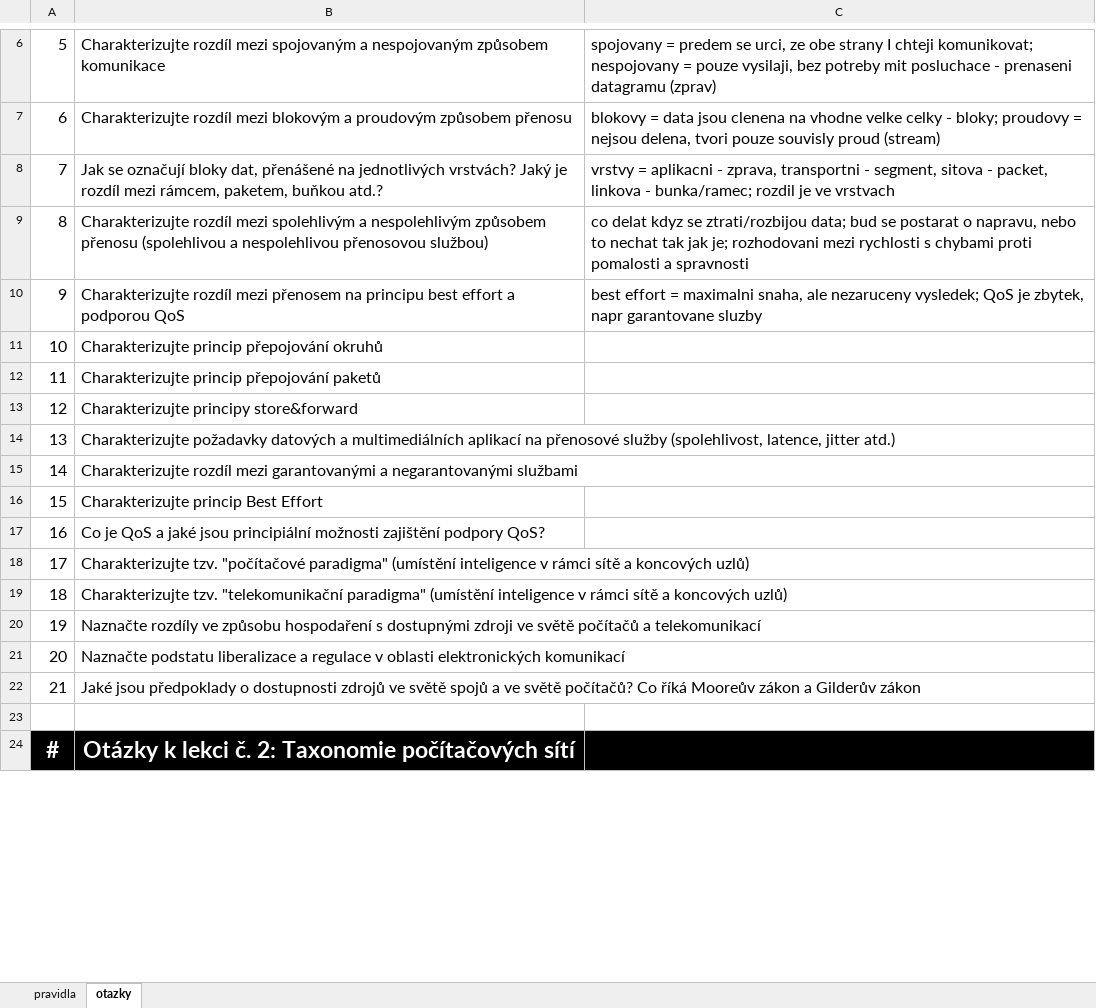
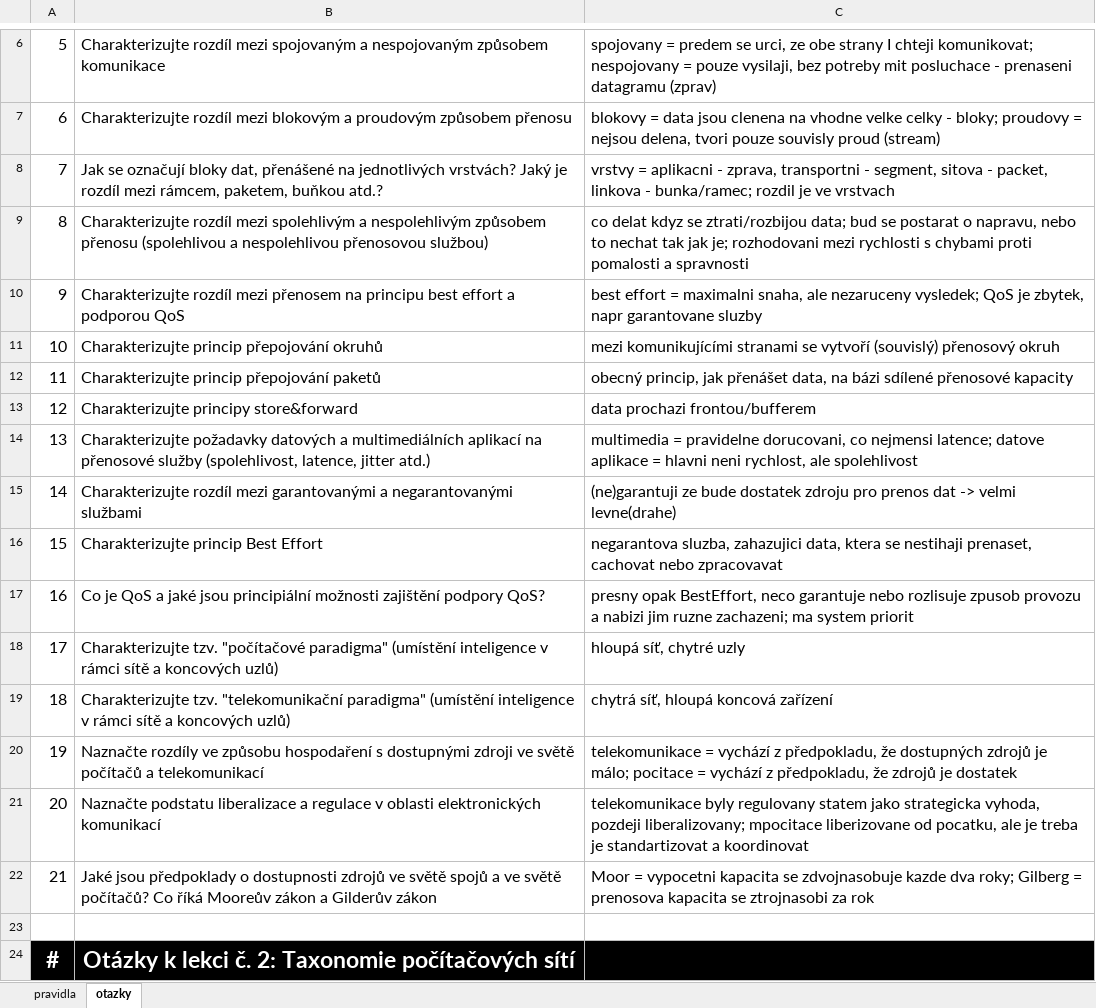
Before and after one commit to EbrithilNogare/mff, an Excel workbook: LS2/Počítačové sítě/zkouskove otazky.xlsx, sheet otazky, drawn as a sheet; only a part is shown, gaps mark what is left out; values as stored, in another font and other column widths than the file's, no borders; table styles not drawn; the diff covers the shown part only; the diff names each change by its address in the sheet, - before the commit and + after, or states it on an @@ line.

Commit message:
25% otazek vypracovano

```diff
--- a/LS2/Počítačové sítě/zkouskove otazky.xlsx (sheet otazky)
+++ b/LS2/Počítačové sítě/zkouskove otazky.xlsx (sheet otazky)
-C11: (empty)
+C11: mezi komunikujícími stranami se vytvoří (souvislý) přenosový okruh
-C12: (empty)
+C12: obecný princip, jak přenášet data, na bázi sdílené přenosové kapacity
-C13: (empty)
+C13: data prochazi frontou/bufferem
-C14: (empty)
+C14: multimedia = pravidelne dorucovani, co nejmensi latence; datove aplikace = hlavni neni rychlost, ale spolehlivost
-C15: (empty)
+C15: (ne)garantuji ze bude dostatek zdroju pro prenos dat -> velmi levne(drahe)
-C16: (empty)
+C16: negarantova sluzba, zahazujici data, ktera se nestihaji prenaset, cachovat nebo zpracovavat
-C17: (empty)
+C17: presny opak BestEffort, neco garantuje nebo rozlisuje zpusob provozu a nabizi jim ruzne zachazeni; ma system priorit
-C18: (empty)
+C18: hloupá síť, chytré uzly
-C19: (empty)
+C19: chytrá síť, hloupá koncová zařízení
-C20: (empty)
+C20: telekomunikace = vychází z předpokladu, že dostupných zdrojů je málo; pocitace = vychází z předpokladu, že zdrojů je dostatek
-C21: (empty)
+C21: telekomunikace byly regulovany statem jako strategicka vyhoda, pozdeji liberalizovany; mpocitace liberizovane od pocatku, ale je treba je standartizovat a koordinovat
-C22: (empty)
+C22: Moor = vypocetni kapacita se zdvojnasobuje kazde dva roky; Gilberg = prenosova kapacita se ztrojnasobi za rok
```
Also changed, not shown: 33 edited cells elsewhere in this sheet.
